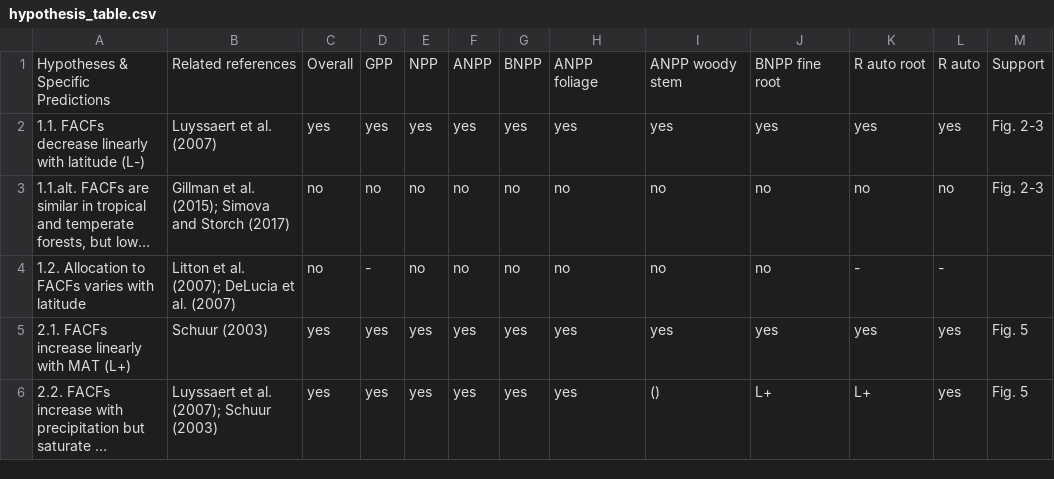
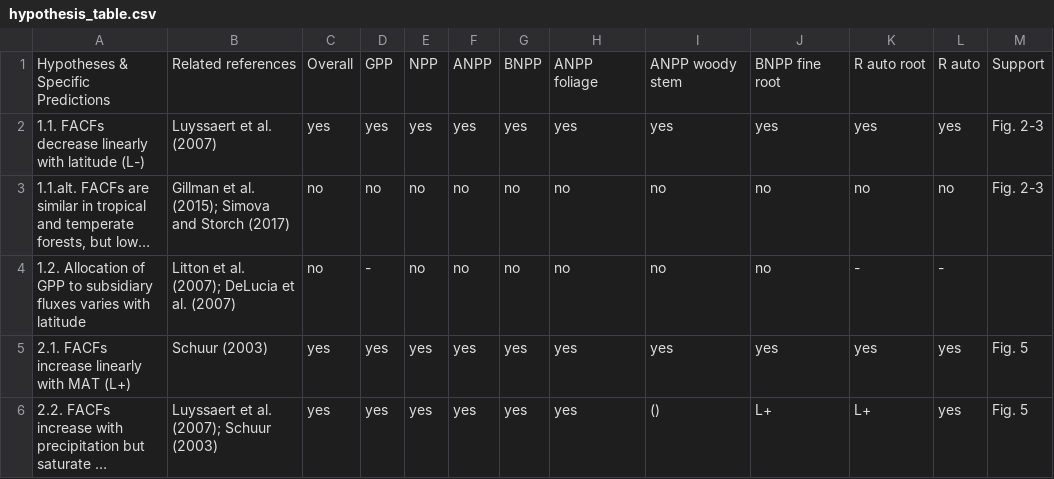
Before and after one commit to forc-db/Global_Productivity, a CSV file: manuscript/hypothesis_table.csv, drawn as a sheet; only a part is shown; long unchanged cells end in …; the diff names each change by its address in the sheet, - before the commit and + after, or states it on an @@ line.

Commit message:
Update hypothesis_table.csv

```diff
--- a/manuscript/hypothesis_table.csv
+++ b/manuscript/hypothesis_table.csv
-A4: 1.2. Allocation to FACFs varies with…
+A4: 1.2. Allocation of GPP to subsidiary fluxes varies with…
```
